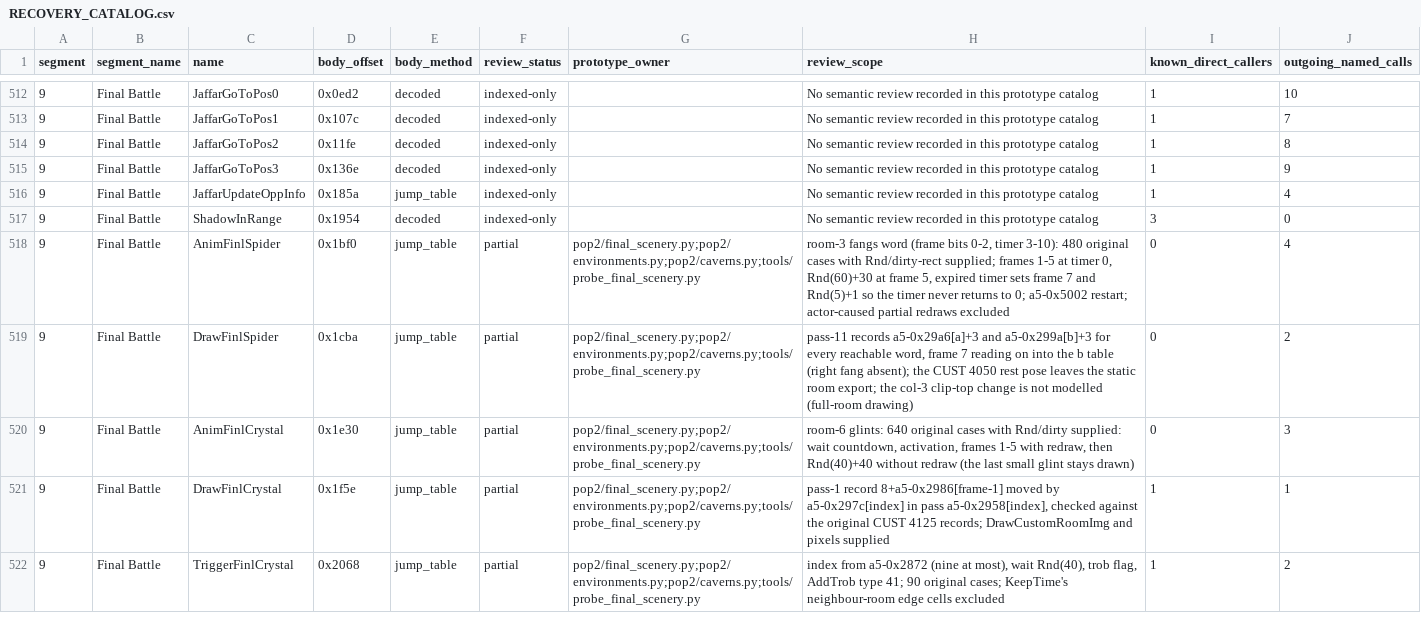
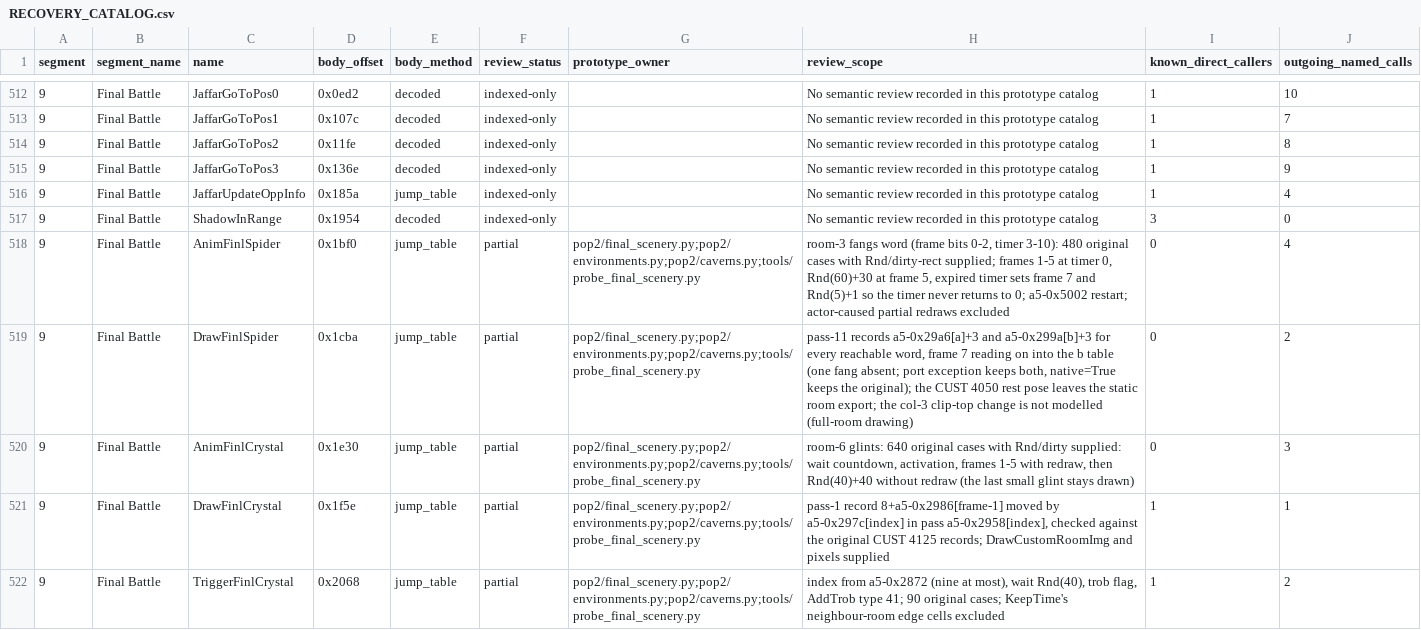
Before and after one commit to Pessegos/prince-of-persia-2-macintosh-native, a CSV file: docs/RECOVERY_CATALOG.csv, drawn as a sheet; only a part is shown, gaps mark what is left out.

Commit message:
Level 14 room 3: both spider fangs stay after the first visit (port exception, the user's choice); the native frame-7 reading stays for the probe; serpent names corrected to spider

```diff
--- a/docs/RECOVERY_CATALOG.csv
+++ b/docs/RECOVERY_CATALOG.csv
@@ -518,3 +518,3 @@ segment,segment_name,name,body_offset,body_method,review_status,prototype_owner,
 9,Final Battle,AnimFinlSpider,0x1bf0,jump_table,partial,pop2/final_scenery.py;pop2/environments.py;pop2/caverns.py;tools/probe_final_scenery.py,"room-3 fangs word (frame bits 0-2, timer 3-10): 480 original cases with Rnd/dirty-rect supplied; frames 1-5 at timer 0, Rnd(60)+30 at frame 5, expired timer sets frame 7 and Rnd(5)+1 so the timer never returns to 0; a5-0x5002 restart; actor-caused partial redraws excluded",0,4
-9,Final Battle,DrawFinlSpider,0x1cba,jump_table,partial,pop2/final_scenery.py;pop2/environments.py;pop2/caverns.py;tools/probe_final_scenery.py,"pass-11 records a5-0x29a6[a]+3 and a5-0x299a[b]+3 for every reachable word, frame 7 reading on into the b table (right fang absent); the CUST 4050 rest pose leaves the static room export; the col-3 clip-top change is not modelled (full-room drawing)",0,2
+9,Final Battle,DrawFinlSpider,0x1cba,jump_table,partial,pop2/final_scenery.py;pop2/environments.py;pop2/caverns.py;tools/probe_final_scenery.py,"pass-11 records a5-0x29a6[a]+3 and a5-0x299a[b]+3 for every reachable word, frame 7 reading on into the b table (one fang absent; port exception keeps both, native=True keeps the original); the CUST 4050 rest pose leaves the static room export; the col-3 clip-top change is not modelled (full-room drawing)",0,2
 9,Final Battle,AnimFinlCrystal,0x1e30,jump_table,partial,pop2/final_scenery.py;pop2/environments.py;pop2/caverns.py;tools/probe_final_scenery.py,"room-6 glints: 640 original cases with Rnd/dirty supplied: wait countdown, activation, frames 1-5 with redraw, then Rnd(40)+40 without redraw (the last small glint stays drawn)",0,3
```
Also changed, not shown: 8 other files.
